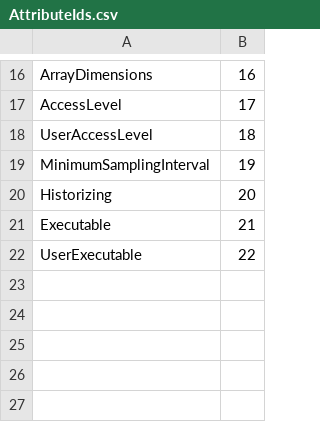
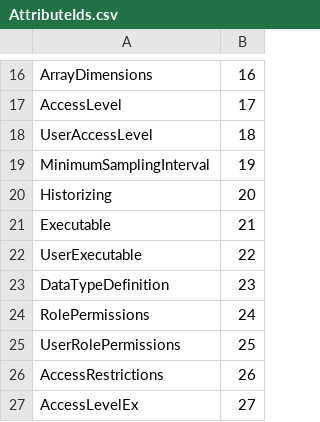
Before and after one commit to FreeOpcUa/python-opcua, a CSV file: schemas/AttributeIds.csv, drawn as a sheet; only a part is shown, gaps mark what is left out.

```diff
--- a/schemas/AttributeIds.csv
+++ b/schemas/AttributeIds.csv
@@ -22 +22,6 @@ Executable,21
 UserExecutable,22
+DataTypeDefinition,23
+RolePermissions,24
+UserRolePermissions,25
+AccessRestrictions,26
+AccessLevelEx,27
```
Also changed, not shown: 35 other files.
